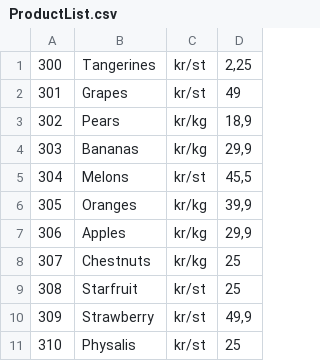
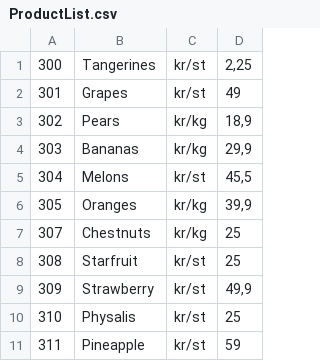
Before and after one commit to HenryBrandt-lgtm/kassasystem-nr405, a CSV file: kassasystem/Productsfiles/ProductList.csv, drawn as a sheet.

Commit message:
idiotsäkrade productID i CostumersChoice

```diff
--- a/kassasystem/Productsfiles/ProductList.csv
+++ b/kassasystem/Productsfiles/ProductList.csv
@@ -6,3 +6,2 @@
 305;Oranges;kr/kg;39,9
-306;Apples;kr/kg;29,9
 307;Chestnuts;kr/kg;25
@@ -11 +10,2 @@
 310;Physalis;kr/st;25
+311;Pineapple;kr/st;59
```
Also changed, not shown: 5 other files.
